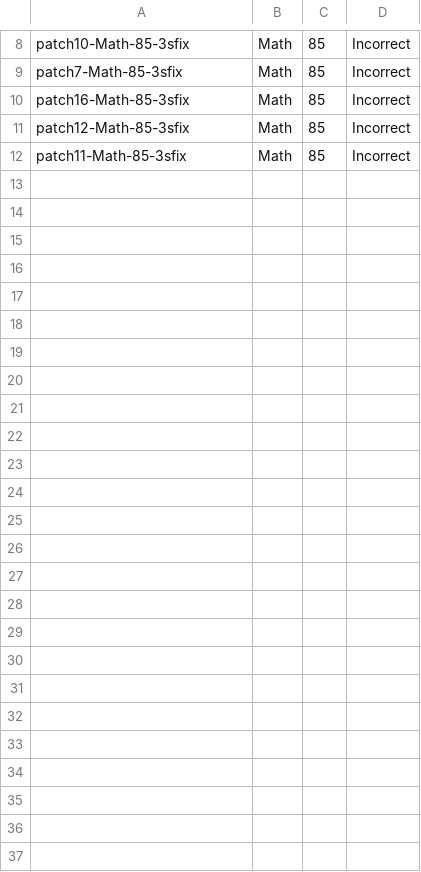
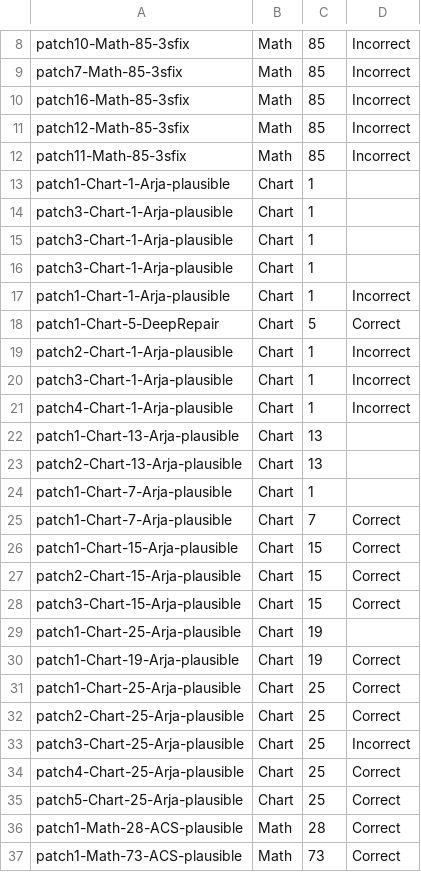
Before and after one commit to HaoyeTianCoder/DefectRepairing, a CSV file: tool/source/RESULT.csv, drawn as a sheet; only a part is shown, gaps mark what is left out; the diff names each change by its address in the sheet, - before the commit and + after, or states it on an @@ line.

Commit message:
added result

```diff
--- a/tool/source/RESULT.csv
+++ b/tool/source/RESULT.csv
+row 13: patch1-Chart-1-Arja-plausible | Chart | 1
+row 14: patch3-Chart-1-Arja-plausible | Chart | 1
+row 15: patch3-Chart-1-Arja-plausible | Chart | 1
+row 16: patch3-Chart-1-Arja-plausible | Chart | 1
+row 17: patch1-Chart-1-Arja-plausible | Chart | 1 | Incorrect
+row 18: patch1-Chart-5-DeepRepair | Chart | 5 | Correct
+row 19: patch2-Chart-1-Arja-plausible | Chart | 1 | Incorrect
+row 20: patch3-Chart-1-Arja-plausible | Chart | 1 | Incorrect
+row 21: patch4-Chart-1-Arja-plausible | Chart | 1 | Incorrect
+row 22: patch1-Chart-13-Arja-plausible | Chart | 13
+row 23: patch2-Chart-13-Arja-plausible | Chart | 13
+row 24: patch1-Chart-7-Arja-plausible | Chart | 1
+row 25: patch1-Chart-7-Arja-plausible | Chart | 7 | Correct
+row 26: patch1-Chart-15-Arja-plausible | Chart | 15 | Correct
+row 27: patch2-Chart-15-Arja-plausible | Chart | 15 | Correct
+row 28: patch3-Chart-15-Arja-plausible | Chart | 15 | Correct
+row 29: patch1-Chart-25-Arja-plausible | Chart | 19
+row 30: patch1-Chart-19-Arja-plausible | Chart | 19 | Correct
+row 31: patch1-Chart-25-Arja-plausible | Chart | 25 | Correct
+row 32: patch2-Chart-25-Arja-plausible | Chart | 25 | Correct
+row 33: patch3-Chart-25-Arja-plausible | Chart | 25 | Incorrect
+row 34: patch4-Chart-25-Arja-plausible | Chart | 25 | Correct
+row 35: patch5-Chart-25-Arja-plausible | Chart | 25 | Correct
+row 36: patch1-Math-28-ACS-plausible | Math | 28 | Correct
+row 37: patch1-Math-73-ACS-plausible | Math | 73 | Correct
```
